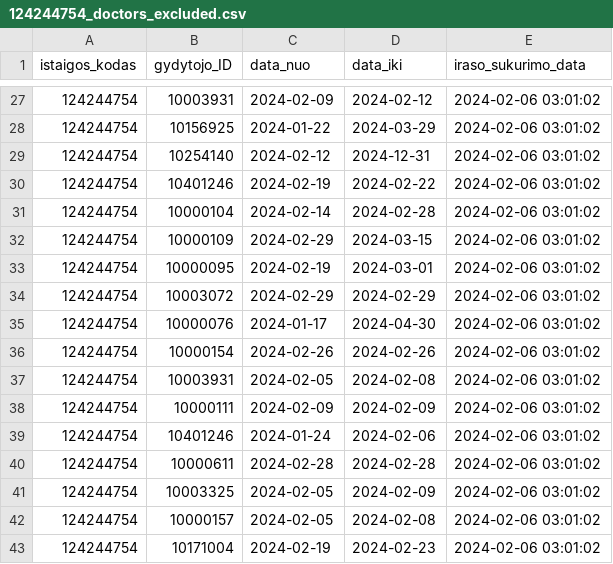
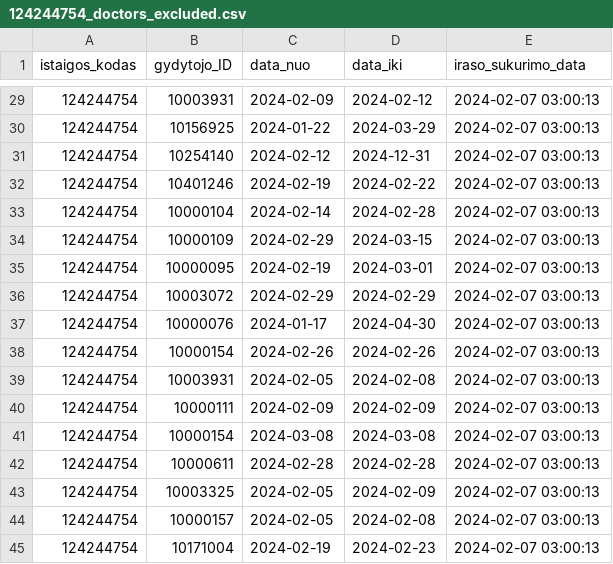
Before and after one commit to vilnius/karoliniskiu-poliklinika, a CSV file: 124244754_doctors_excluded.csv, drawn as a sheet; only a part is shown, gaps mark what is left out; the diff covers the shown part only.

```diff
--- a/124244754_doctors_excluded.csv
+++ b/124244754_doctors_excluded.csv
@@ -27,17 +29,17 @@ istaigos_kodas;gydytojo_ID;data_nuo;data_iki;iraso_sukurimo_data
-124244754;10003931;2024-02-09;2024-02-12;2024-02-06 03:01:02
-124244754;10156925;2024-01-22;2024-03-29;2024-02-06 03:01:02
-124244754;10254140;2024-02-12;2024-12-31;2024-02-06 03:01:02
-124244754;10401246;2024-02-19;2024-02-22;2024-02-06 03:01:02
-124244754;10000104;2024-02-14;2024-02-28;2024-02-06 03:01:02
-124244754;10000109;2024-02-29;2024-03-15;2024-02-06 03:01:02
-124244754;10000095;2024-02-19;2024-03-01;2024-02-06 03:01:02
-124244754;10003072;2024-02-29;2024-02-29;2024-02-06 03:01:02
-124244754;10000076;2024-01-17;2024-04-30;2024-02-06 03:01:02
-124244754;10000154;2024-02-26;2024-02-26;2024-02-06 03:01:02
-124244754;10003931;2024-02-05;2024-02-08;2024-02-06 03:01:02
-124244754;10000111;2024-02-09;2024-02-09;2024-02-06 03:01:02
-124244754;10401246;2024-01-24;2024-02-06;2024-02-06 03:01:02
-124244754;10000611;2024-02-28;2024-02-28;2024-02-06 03:01:02
-124244754;10003325;2024-02-05;2024-02-09;2024-02-06 03:01:02
-124244754;10000157;2024-02-05;2024-02-08;2024-02-06 03:01:02
-124244754;10171004;2024-02-19;2024-02-23;2024-02-06 03:01:02
+124244754;10003931;2024-02-09;2024-02-12;2024-02-07 03:00:13
+124244754;10156925;2024-01-22;2024-03-29;2024-02-07 03:00:13
+124244754;10254140;2024-02-12;2024-12-31;2024-02-07 03:00:13
+124244754;10401246;2024-02-19;2024-02-22;2024-02-07 03:00:13
+124244754;10000104;2024-02-14;2024-02-28;2024-02-07 03:00:13
+124244754;10000109;2024-02-29;2024-03-15;2024-02-07 03:00:13
+124244754;10000095;2024-02-19;2024-03-01;2024-02-07 03:00:13
+124244754;10003072;2024-02-29;2024-02-29;2024-02-07 03:00:13
+124244754;10000076;2024-01-17;2024-04-30;2024-02-07 03:00:13
+124244754;10000154;2024-02-26;2024-02-26;2024-02-07 03:00:13
+124244754;10003931;2024-02-05;2024-02-08;2024-02-07 03:00:13
+124244754;10000111;2024-02-09;2024-02-09;2024-02-07 03:00:13
+124244754;10000154;2024-03-08;2024-03-08;2024-02-07 03:00:13
+124244754;10000611;2024-02-28;2024-02-28;2024-02-07 03:00:13
+124244754;10003325;2024-02-05;2024-02-09;2024-02-07 03:00:13
+124244754;10000157;2024-02-05;2024-02-08;2024-02-07 03:00:13
+124244754;10171004;2024-02-19;2024-02-23;2024-02-07 03:00:13
```
Also changed, not shown: 2 added rows and 25 edited cells elsewhere in this file, 124244754_family_doctors_list.csv, 124244754_family_doctors_visits_hours.csv, 1 other file.
